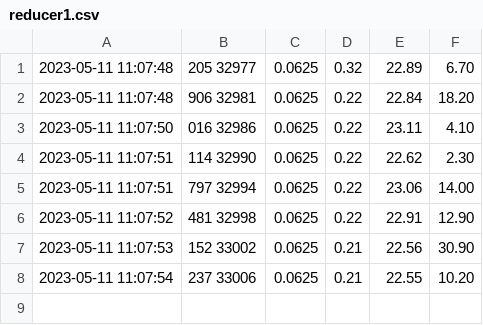
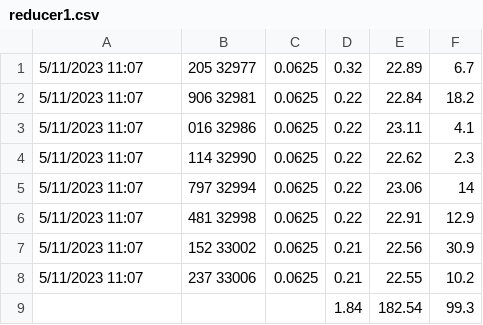
Before and after one commit to divaamahajan/Map-Reduce-K-Most-Popular-words, a CSV file: logs/EXP5_2.5gb/Default/reducer1.csv, drawn as a sheet.

```diff
--- a/logs/EXP5_2.5gb/Default/reducer1.csv
+++ b/logs/EXP5_2.5gb/Default/reducer1.csv
@@ -1,8 +1,9 @@
-2023-05-11 11:07:48,205 32977,  0.0625, 0.32, 22.89, 6.70
-2023-05-11 11:07:48,906 32981,  0.0625, 0.22, 22.84, 18.20
-2023-05-11 11:07:50,016 32986,  0.0625, 0.22, 23.11, 4.10
-2023-05-11 11:07:51,114 32990,  0.0625, 0.22, 22.62, 2.30
-2023-05-11 11:07:51,797 32994,  0.0625, 0.22, 23.06, 14.00
-2023-05-11 11:07:52,481 32998,  0.0625, 0.22, 22.91, 12.90
-2023-05-11 11:07:53,152 33002,  0.0625, 0.21, 22.56, 30.90
-2023-05-11 11:07:54,237 33006,  0.0625, 0.21, 22.55, 10.20
+5/11/2023 11:07,205 32977,0.0625,0.32,22.89,6.7
+5/11/2023 11:07,906 32981,0.0625,0.22,22.84,18.2
+5/11/2023 11:07,016 32986,0.0625,0.22,23.11,4.1
+5/11/2023 11:07,114 32990,0.0625,0.22,22.62,2.3
+5/11/2023 11:07,797 32994,0.0625,0.22,23.06,14
+5/11/2023 11:07,481 32998,0.0625,0.22,22.91,12.9
+5/11/2023 11:07,152 33002,0.0625,0.21,22.56,30.9
+5/11/2023 11:07,237 33006,0.0625,0.21,22.55,10.2
+,,,1.84,182.54,99.3
```
Also changed, not shown: logs/reducer_no_8/mapper1.csv, 5 other files.
